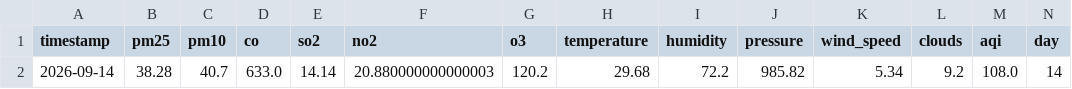
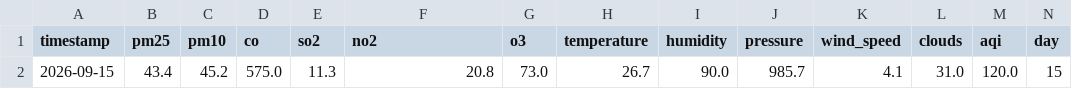
Before and after one commit to zaidzia46/AQI-Predictor, a CSV file: data/processed/latest_features.csv, drawn as a sheet; only a part is shown; removed rows and columns are numbered as before the commit, all else as after; rows hold the shown columns only; the diff names each change by its address in the sheet, - before the commit and + after, or states it on an @@ line.

```diff
--- a/data/processed/latest_features.csv
+++ b/data/processed/latest_features.csv
-row 2: 2026-09-14 | 38.28 | 40.7 | 633.0 | 14.14 | 20.880000000000003 | 120.2 | 29.68 | 72.2 | 985.82 | 5.34 | 9.2 | 108.0 | 14
+row 2: 2026-09-15 | 43.4 | 45.2 | 575.0 | 11.3 | 20.8 | 73.0 | 26.7 | 90.0 | 985.7 | 4.1 | 31.0 | 120.0 | 15
```
Also changed, not shown: data/processed/aqi_weather_data_features.csv, data/processed/aqi_weather_data_train.csv, 3 other files.
